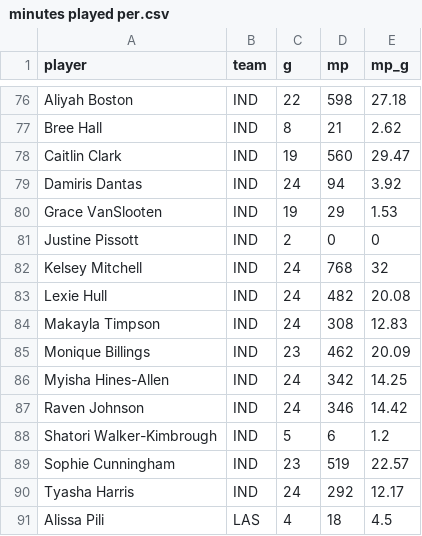
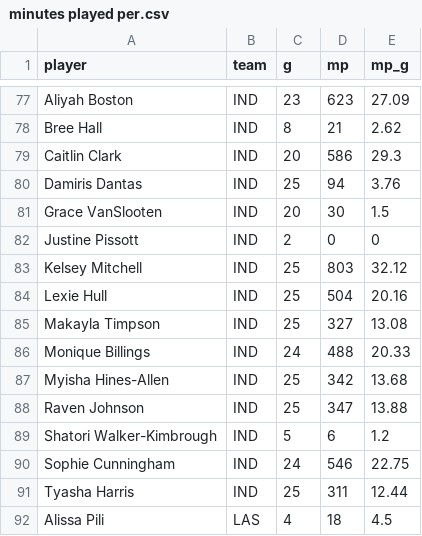
Before and after one commit to joshmartinecon/wnba-ratings, a CSV file: minutes played per.csv, drawn as a sheet; only a part is shown, gaps mark what is left out; the diff covers the shown part only.

```diff
--- a/minutes played per.csv
+++ b/minutes played per.csv
@@ -76,16 +77,16 @@
-"Aliyah Boston","IND",22,598,27.18
+"Aliyah Boston","IND",23,623,27.09
 "Bree Hall","IND",8,21,2.62
-"Caitlin Clark","IND",19,560,29.47
-"Damiris Dantas","IND",24,94,3.92
-"Grace VanSlooten","IND",19,29,1.53
+"Caitlin Clark","IND",20,586,29.3
+"Damiris Dantas","IND",25,94,3.76
+"Grace VanSlooten","IND",20,30,1.5
 "Justine Pissott","IND",2,0,0
-"Kelsey Mitchell","IND",24,768,32
-"Lexie Hull","IND",24,482,20.08
-"Makayla Timpson","IND",24,308,12.83
-"Monique Billings","IND",23,462,20.09
-"Myisha Hines-Allen","IND",24,342,14.25
-"Raven Johnson","IND",24,346,14.42
+"Kelsey Mitchell","IND",25,803,32.12
+"Lexie Hull","IND",25,504,20.16
+"Makayla Timpson","IND",25,327,13.08
+"Monique Billings","IND",24,488,20.33
+"Myisha Hines-Allen","IND",25,342,13.68
+"Raven Johnson","IND",25,347,13.88
 "Shatori Walker-Kimbrough","IND",5,6,1.2
-"Sophie Cunningham","IND",23,519,22.57
-"Tyasha Harris","IND",24,292,12.17
+"Sophie Cunningham","IND",24,546,22.75
+"Tyasha Harris","IND",25,311,12.44
 "Alissa Pili","LAS",4,18,4.5
```
Also changed, not shown: 1 added row and 151 edited cells elsewhere in this file, game scores.csv, minutes played.csv.
